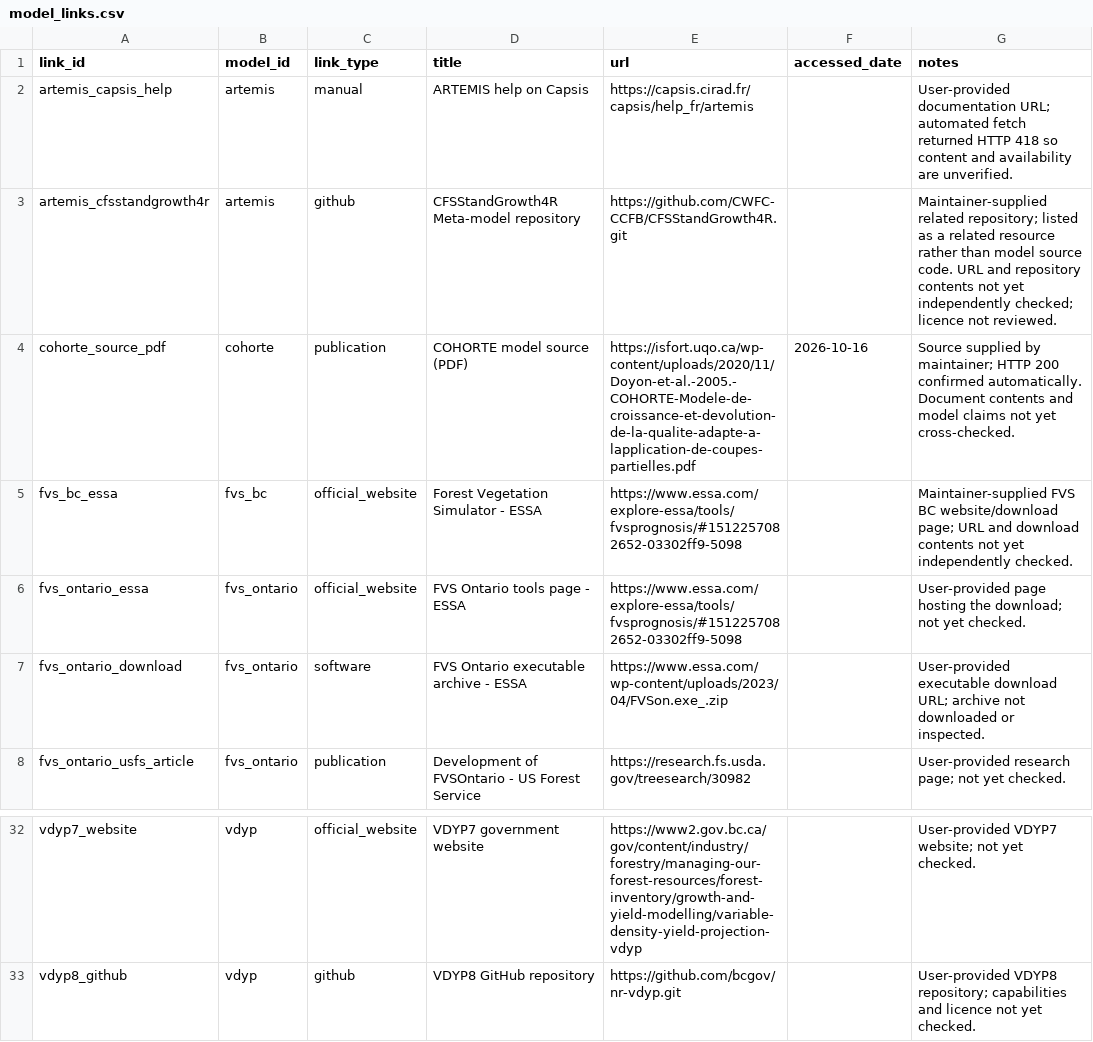
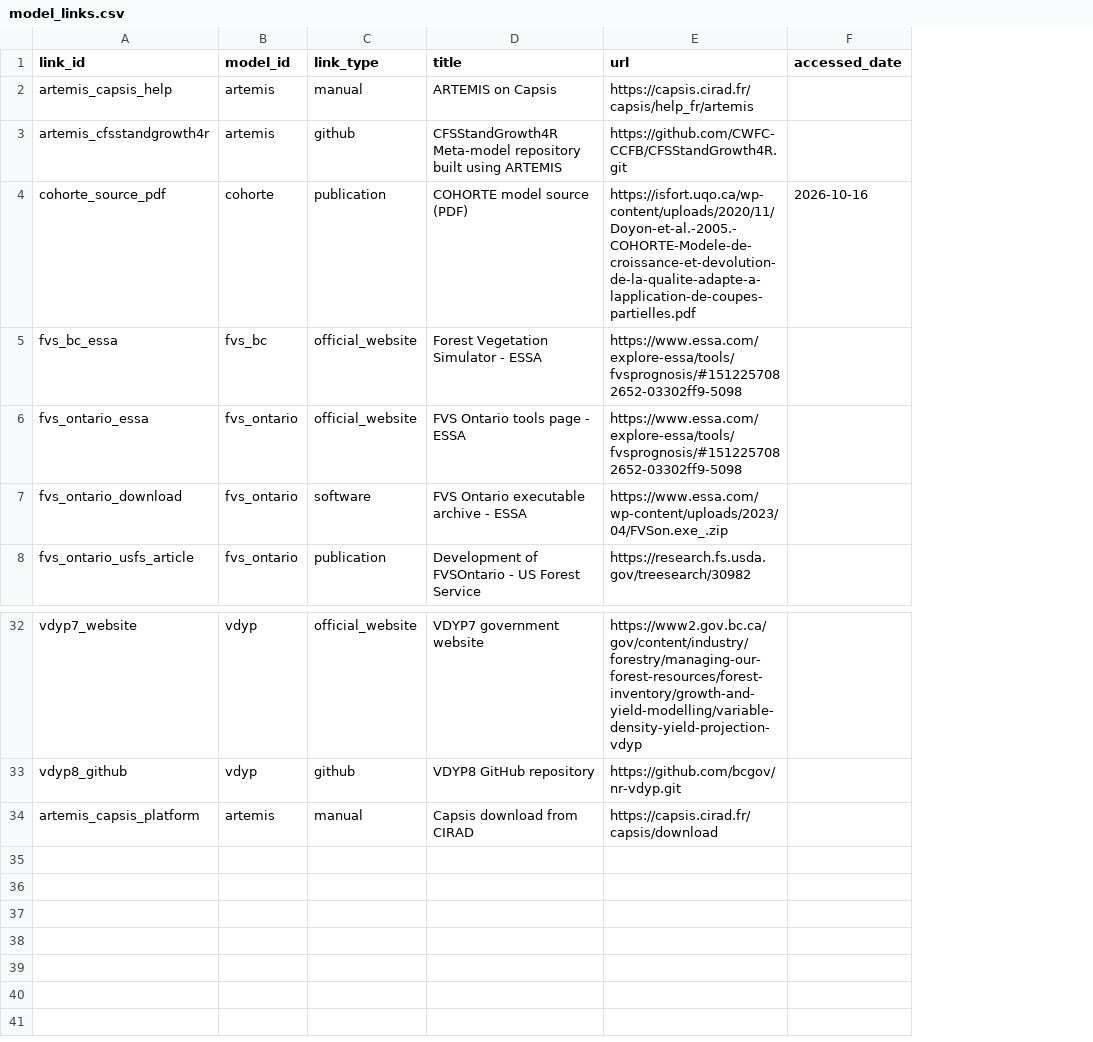
Before and after one commit to forest-carbon-tools-dfs/CanGrowthModels, a CSV file: data/model_links.csv, drawn as a sheet; only a part is shown, gaps mark what is left out; removed rows and columns are numbered as before the commit, all else as after; the diff names each change by its address in the sheet, - before the commit and + after, or states it on an @@ line.

Commit message:
Cleaning up existing work using high-level ai tool.

```diff
--- a/data/model_links.csv
+++ b/data/model_links.csv
-column G (notes), rows 2-8: User-provided documentation URL; automated fetch returned HTTP 418 so content and availability are unverified. | Maintainer-supplied related repository; listed as a related resource rather than model source code. URL and repository contents not yet independently checked; licence not reviewed. | Source supplied by maintainer; HTTP 200 confirmed automatically. Document contents and model claims not yet cross-checked. | Maintainer-supplied FVS BC website/download page; URL and download contents not yet independently checked. | User-provided page hosting the download; not yet checked. | User-provided executable download URL; archive not downloaded or inspected. | User-provided research page; not yet checked.; rows 32-33: User-provided VDYP7 website; not yet checked. | User-provided VDYP8 repository; capabilities and licence not yet checked.
-D2 (title): ARTEMIS help on Capsis
+D2 (title): ARTEMIS on Capsis
-D3 (title): …Meta-model repository
+D3 (title): …Meta-model repository built using ARTEMIS
+row 34: artemis_capsis_platform | artemis | manual | Capsis download from CIRAD | https://capsis.cirad.fr/capsis/download
```
Also changed, not shown: data/model_coverage.csv, data/model_coverage_schema_definition.csv, 12 other files.
